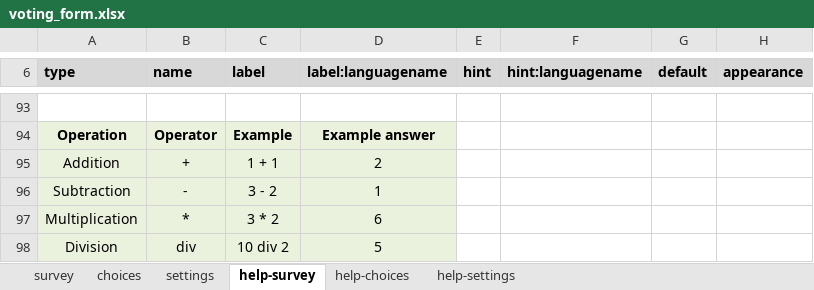
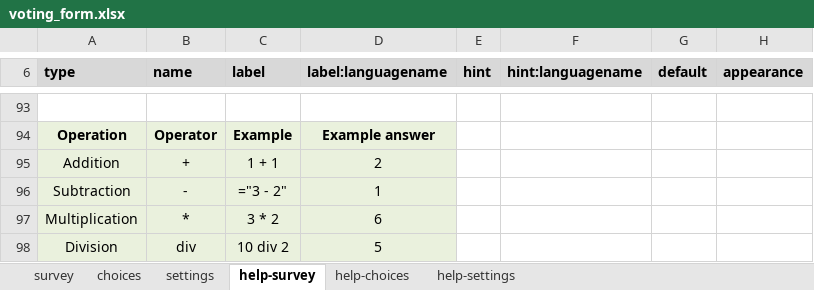
Before and after one commit to GeekLord/SurveyCTO_Voting_EVM, an Excel workbook: voting_form.xlsx, sheet help-survey, drawn as a sheet; only a part is shown, gaps mark what is left out; values as stored, in another font and other column widths than the file's, no borders; formulas without a stored value are shown as written; conditional formats not drawn; the diff names each change by its address in the sheet, - before the commit and + after, or states it on an @@ line.

```diff
--- a/voting_form.xlsx (sheet help-survey)
+++ b/voting_form.xlsx (sheet help-survey)
-C96 (label): 3 - 2
+C96 (label): ="3 - 2"
```
Also changed, not shown: sheet survey, sheet choices, sheet settings, 7 other files.
